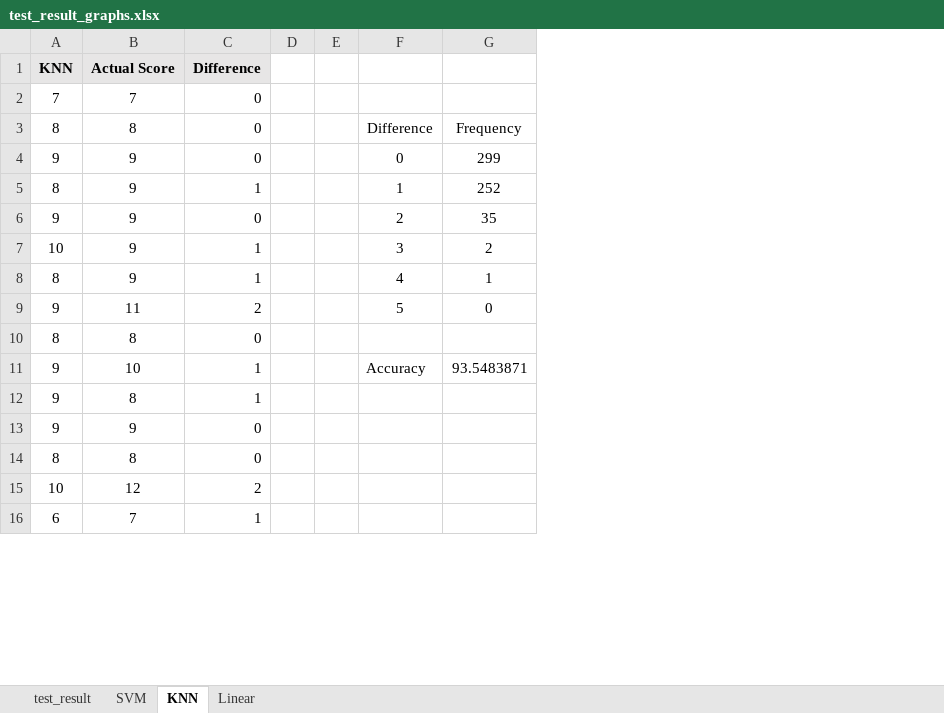
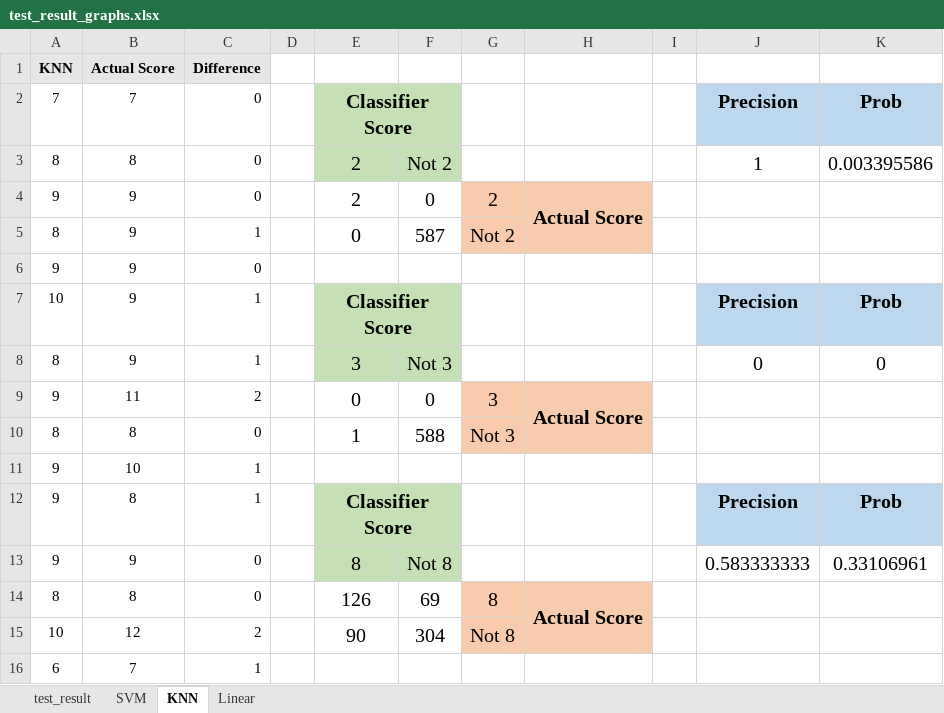
Before and after one commit to ashoka-university/CS309-IR-Monsoon-2017-Off-by-One, an Excel workbook: test_result_graphs.xlsx, sheet KNN, drawn as a sheet; only a part is shown; values as stored, in another font and other column widths than the file's, no borders; charts and pictures not drawn; removed rows and columns are numbered as before the commit, all else as after; the diff covers the shown part only; the diff names each change by its address in the sheet, - before the commit and + after, or states it on an @@ line.

```diff
--- a/test_result_graphs.xlsx (sheet KNN)
+++ b/test_result_graphs.xlsx (sheet KNN)
-column E, empty
-column G, row 3: Frequency; row 6: 35; row 8: 1
+column F, rows 3-5: Not 2 | 0 | 587; row 10: 588; row 15: 304
+column G, rows 4-5: 2 | Not 2; row 10: Not 3; row 15: Not 8
+column H, row 4: Actual Score
+column I, empty
+column J, rows 2-3: Precision | 1
+column K, rows 2-3: Prob | 0.003395586
-E2: (empty)
+E2: Classifier Score
-E2:E3 fill: none
+E2:E3 fill: #C5E0B4
+E2:F2 merged
-E3: Difference
+E3: 2
@@ E3 text size: larger @@
-row 4: 9 | 9 | 0 |  |  | 0 | 299
-row 5: 8 | 9 | 1 |  |  | 1 | 252
@@ E4 text size: larger @@
-row 7: 10 | 9 | 1 |  |  | 3 | 2
-E5: 4
+E5: 0
@@ E5 text size: larger @@
-row 9: 9 | 11 | 2 |  |  | 5 | 0
-row 10: 8 | 8 | 0
-row 11: 9 | 10 | 1 |  |  | Accuracy | 93.5483871
-row 12: 9 | 8 | 1
+row 7: 10 | 9 | 1 |  | Classifier Score |  |  |  |  | Precision | Prob
+row 8: 8 | 9 | 1 |  | 3 | Not 3 |  |  |  | 0 | 0
+row 9: 9 | 11 | 2 |  | 0 | 0 | 3 | Actual Score
-E10: (empty)
+E10: 1
+row 11: 9 | 10 | 1
+row 12: 9 | 8 | 1 |  | Classifier Score |  |  |  |  | Precision | Prob
+row 13: 9 | 9 | 0 |  | 8 | Not 8 |  |  |  | 0.583333333 | 0.33106961
+row 14: 8 | 8 | 0 |  | 126 | 69 | 8 | Actual Score
-E15: (empty)
+E15: 90
```
Also changed, not shown: merged cells elsewhere in this sheet, sheet test_result, sheet SVM, formulas that keep their value, charts or pictures, data_train_graphs.xlsx, 7 other files.
